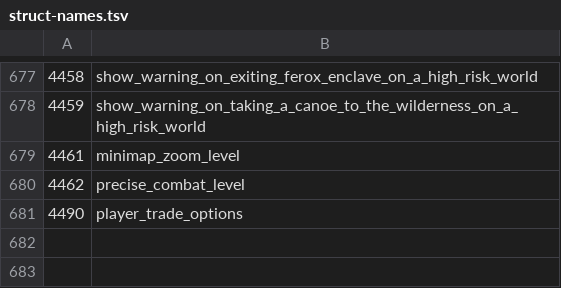
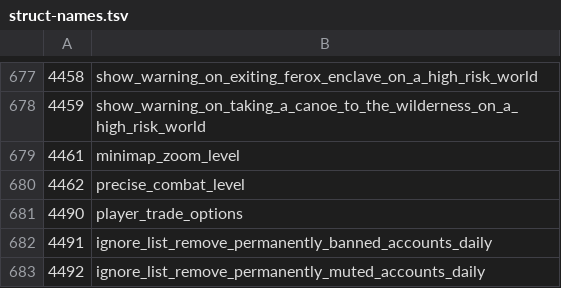
Before and after one commit to ThatGamerBlue/cs2-decompiler, a TSV file: src/main/resources/org/runestar/cs2/struct-names.tsv, drawn as a sheet; only a part is shown, gaps mark what is left out; the diff names each change by its address in the sheet, - before the commit and + after, or states it on an @@ line.

Commit message:
Update names

```diff
--- a/src/main/resources/org/runestar/cs2/struct-names.tsv
+++ b/src/main/resources/org/runestar/cs2/struct-names.tsv
+row 682: 4491 | ignore_list_remove_permanently_banned_accounts_daily
+row 683: 4492 | ignore_list_remove_permanently_muted_accounts_daily
```
Also changed, not shown: src/main/resources/org/runestar/cs2/model-names.tsv, src/main/resources/org/runestar/cs2/obj-names.tsv.
